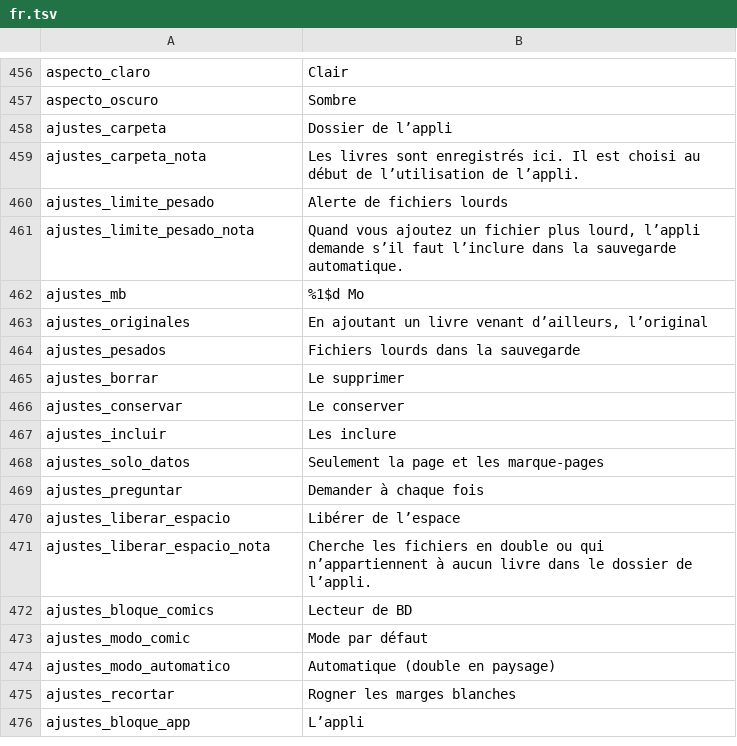
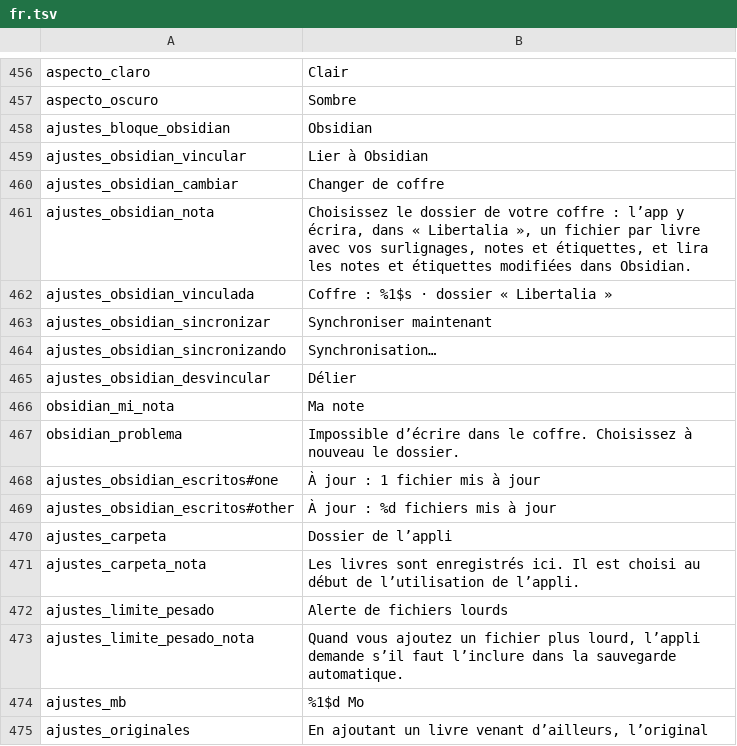
Before and after one commit to AWI-St/libertalia-reader, a TSV file: herramientas/traducciones/fr.tsv, drawn as a sheet; only a part is shown, gaps mark what is left out; the shorter side is filled out with more unchanged rows.

```diff
--- a/herramientas/traducciones/fr.tsv
+++ b/herramientas/traducciones/fr.tsv
@@ -457,2 +457,14 @@ aspecto_claro	Clair
 aspecto_oscuro	Sombre
+ajustes_bloque_obsidian	Obsidian
+ajustes_obsidian_vincular	Lier à Obsidian
+ajustes_obsidian_cambiar	Changer de coffre
+ajustes_obsidian_nota	Choisissez le dossier de votre coffre : l’app y écrira, dans « Libertalia », un fichier par livre avec vos surlignages, notes et étiquettes, et lira les notes et étiquettes modifiées dans Obsidian.
+ajustes_obsidian_vinculada	Coffre : %1$s · dossier « Libertalia »
+ajustes_obsidian_sincronizar	Synchroniser maintenant
+ajustes_obsidian_sincronizando	Synchronisation…
+ajustes_obsidian_desvincular	Délier
+obsidian_mi_nota	Ma note
+obsidian_problema	Impossible d’écrire dans le coffre. Choisissez à nouveau le dossier.
+ajustes_obsidian_escritos#one	À jour : 1 fichier mis à jour
+ajustes_obsidian_escritos#other	À jour : %d fichiers mis à jour
 ajustes_carpeta	Dossier de l’appli
```
Also changed, not shown: herramientas/traducciones/ca.tsv, herramientas/traducciones/en.tsv, 15 other files.
